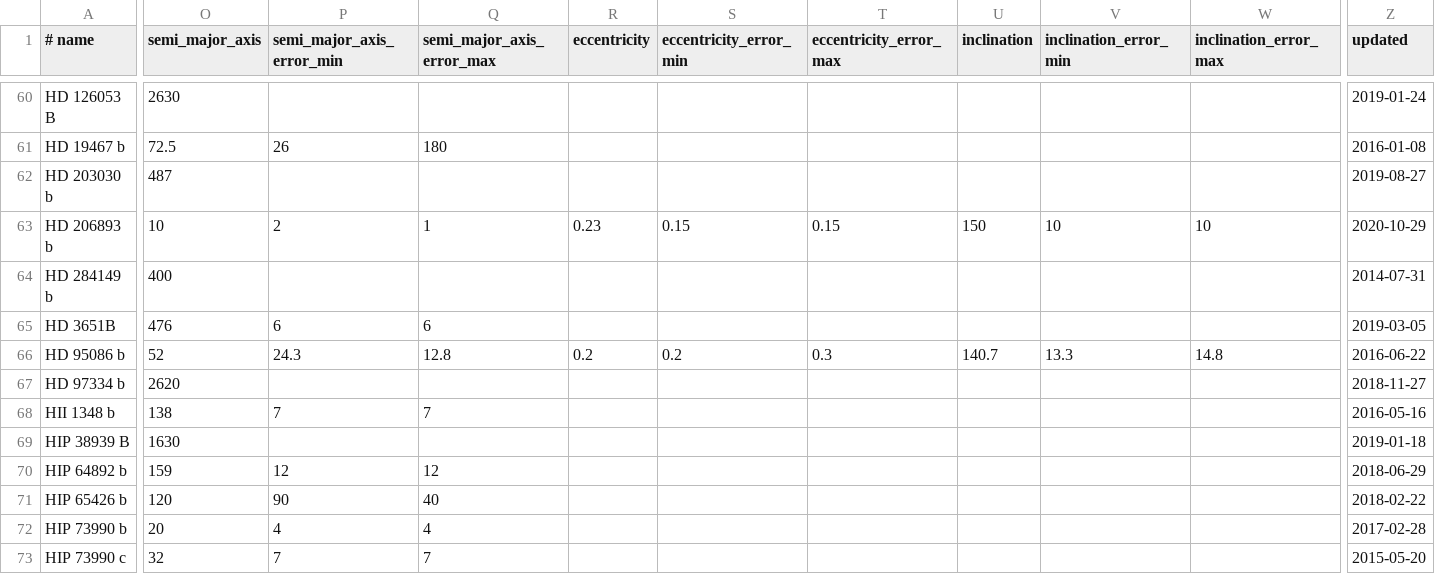
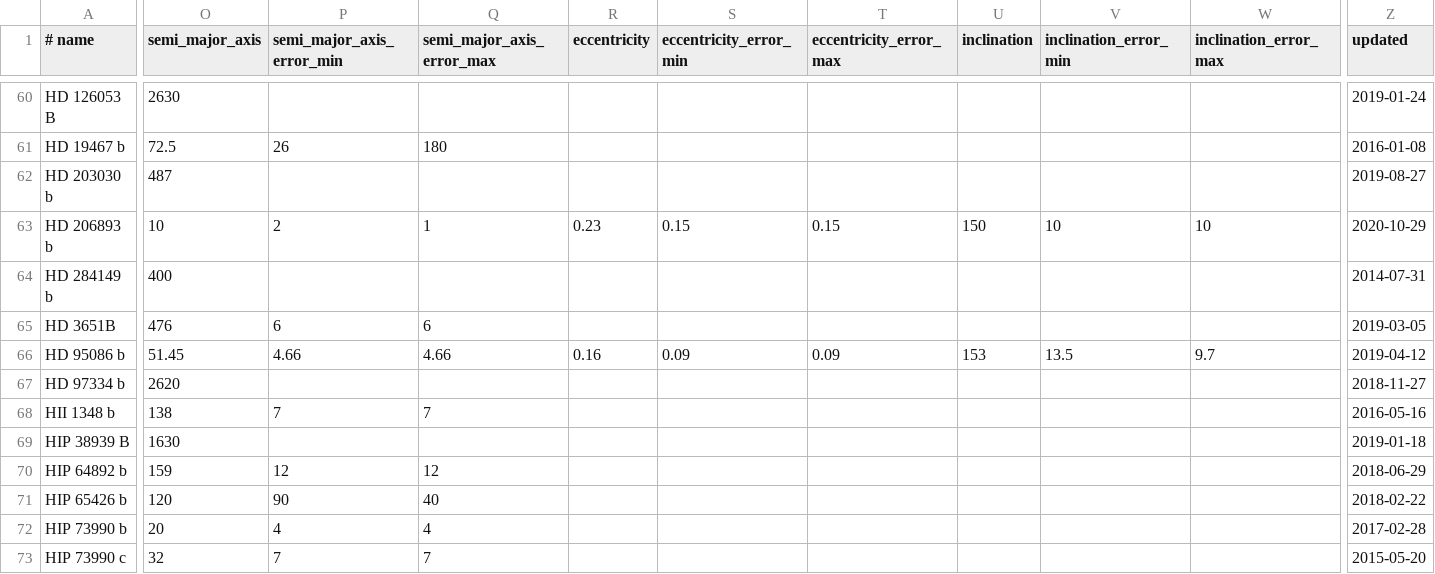
Before and after one commit to LaRodet/CatalogImaging, a CSV file: catalog_imaging_custom.csv, drawn as a sheet; only a part is shown, gaps mark what is left out; the diff names each change by its address in the sheet, - before the commit and + after, or states it on an @@ line.

Commit message:
Update HD 95086 from catalog_imaging and Le Coroller et al. (2020)

```diff
--- a/catalog_imaging_custom.csv
+++ b/catalog_imaging_custom.csv
-O66 (semi_major_axis): 52
+O66 (semi_major_axis): 51.45
-P66 (semi_major_axis_error_min): 24.3
+P66 (semi_major_axis_error_min): 4.66
-Q66 (semi_major_axis_error_max): 12.8
+Q66 (semi_major_axis_error_max): 4.66
-R66 (eccentricity): 0.2
+R66 (eccentricity): 0.16
-S66 (eccentricity_error_min): 0.2
+S66 (eccentricity_error_min): 0.09
-T66 (eccentricity_error_max): 0.3
+T66 (eccentricity_error_max): 0.09
-U66 (inclination): 140.7
+U66 (inclination): 153
-V66 (inclination_error_min): 13.3
+V66 (inclination_error_min): 13.5
-W66 (inclination_error_max): 14.8
+W66 (inclination_error_max): 9.7
-Z66 (updated): 2016-06-22
+Z66 (updated): 2019-04-12
```
